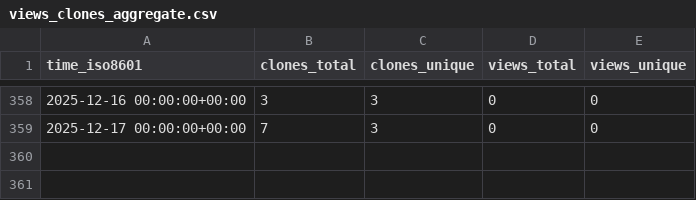
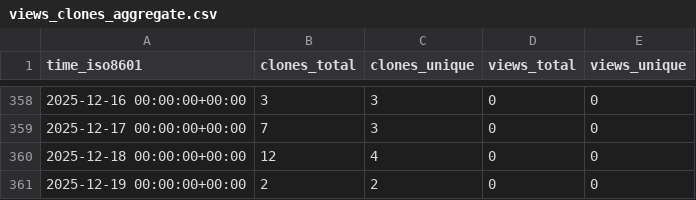
Before and after one commit to cubicleguy/ess_matlab_uart, a CSV file: cubicleguy/ess_matlab_uart/ghrs-data/views_clones_aggregate.csv, drawn as a sheet; only a part is shown, gaps mark what is left out; the diff names each change by its address in the sheet, - before the commit and + after, or states it on an @@ line.

```diff
--- a/cubicleguy/ess_matlab_uart/ghrs-data/views_clones_aggregate.csv
+++ b/cubicleguy/ess_matlab_uart/ghrs-data/views_clones_aggregate.csv
+row 360: 2025-12-18 00:00:00+00:00 | 12 | 4 | 0 | 0
+row 361: 2025-12-19 00:00:00+00:00 | 2 | 2 | 0 | 0
```
Also changed, not shown: 1 other file.
